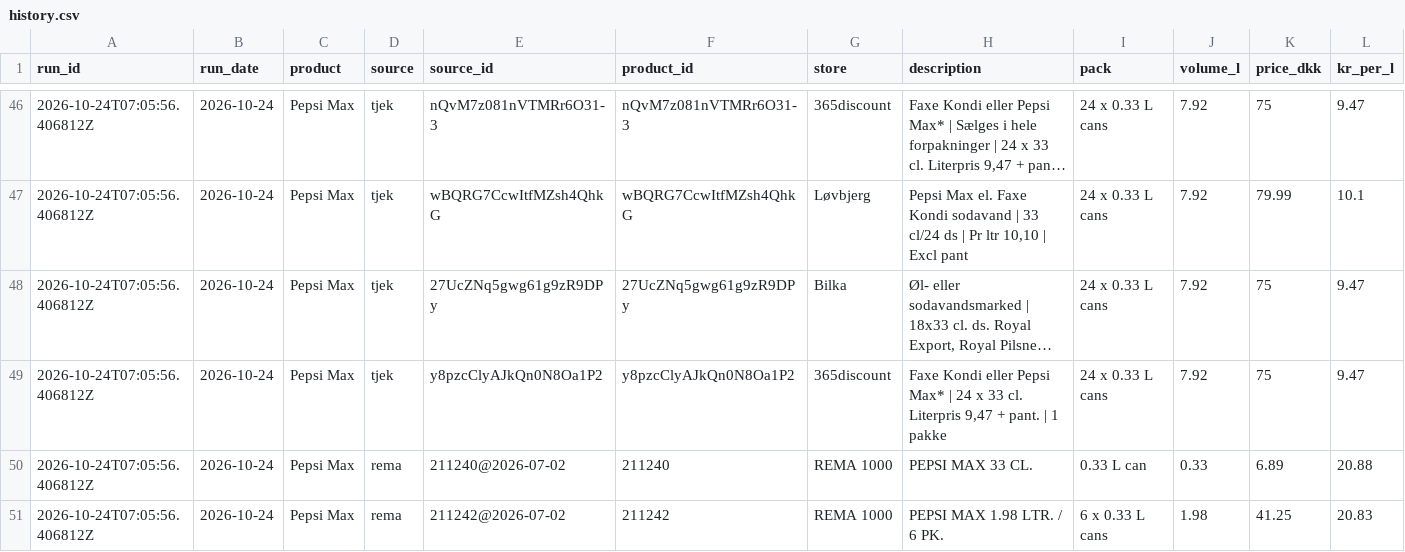
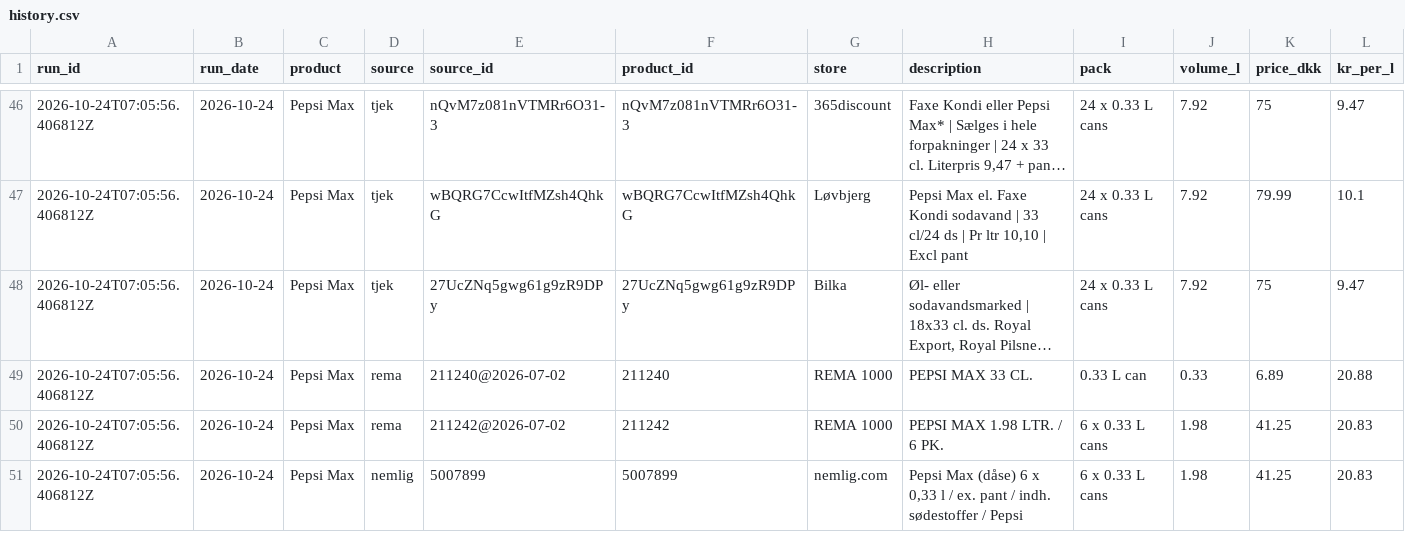
Before and after one commit to Chulf58/Pepsi-report, a CSV file: data/history.csv, drawn as a sheet; only a part is shown, gaps mark what is left out; the shorter side is filled out with more unchanged rows; long unchanged cells end in …; rows hold the shown columns only; the diff names each change by its address in the sheet, - before the commit and + after, or states it on an @@ line.

```diff
--- a/data/history.csv
+++ b/data/history.csv
-row 49: 2026-10-24T07:05:56.406812Z | 2026-10-24 | Pepsi Max | tjek | y8pzcClyAJkQn0N8Oa1P2 | y8pzcClyAJkQn0N8Oa1P2 | 365discount | Faxe Kondi eller Pepsi Max* | 24 x 33 cl. Literpris 9,47 + pant. | 1 pakke | 24 x 0.33 L cans | 7.92 | 75 | 9.47
```
